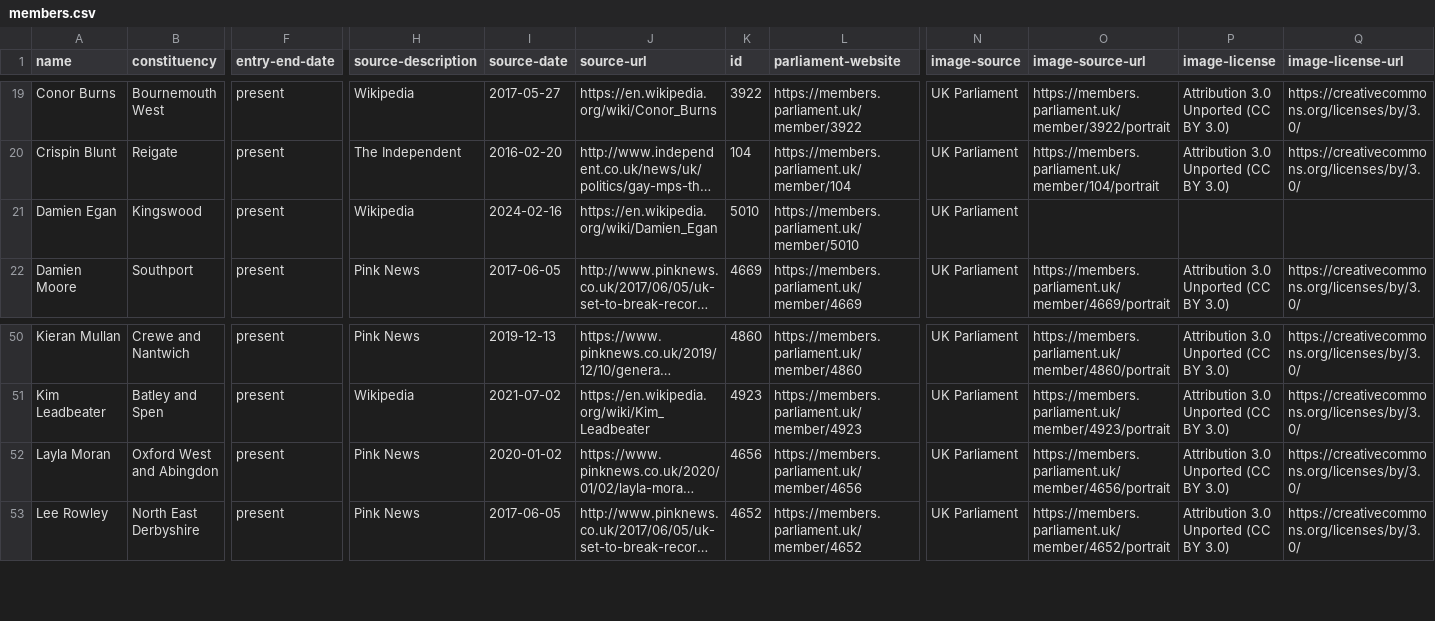
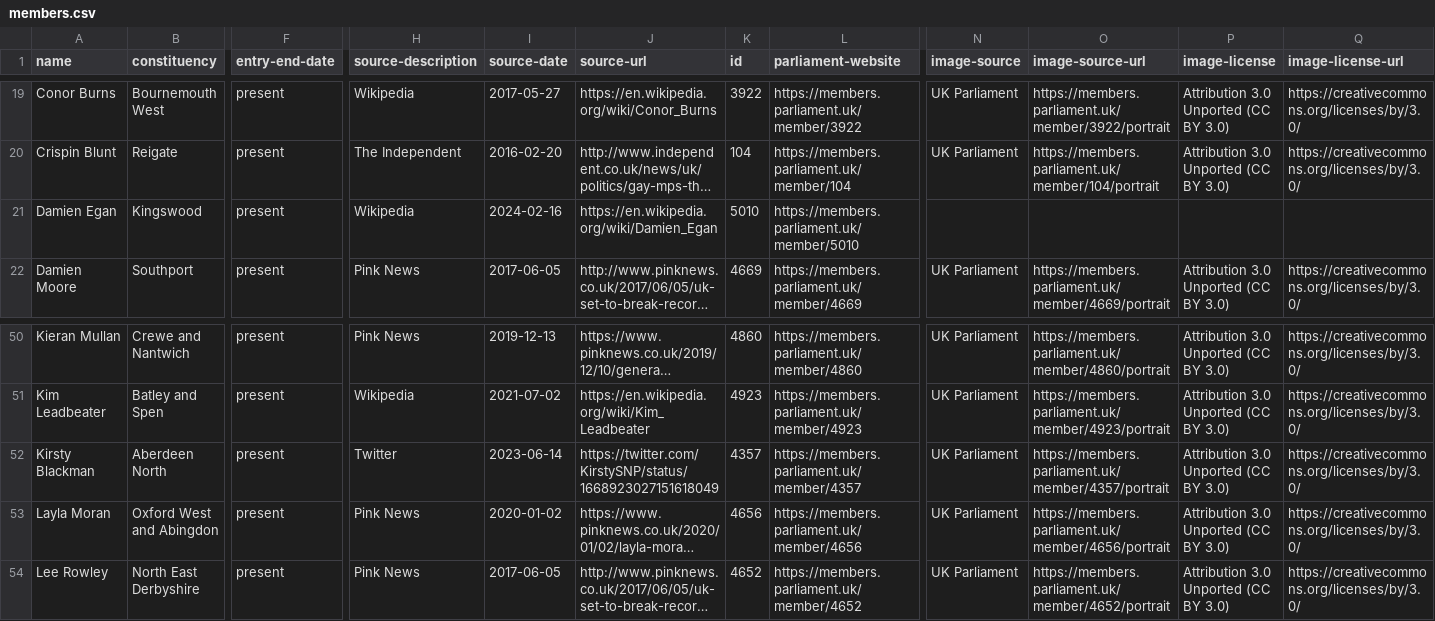
Before and after one commit to johnpeart/lgbt-mp, a CSV file: _data/members.csv, drawn as a sheet; only a part is shown, gaps mark what is left out; long unchanged cells end in …; rows hold the shown columns only; the diff names each change by its address in the sheet, - before the commit and + after, or states it on an @@ line.

Commit message:
Add Kirsty Blackman (SNP, Aberdeen North)

```diff
--- a/_data/members.csv
+++ b/_data/members.csv
-N21 (image-source): UK Parliament
+N21 (image-source): (empty)
+row 52: Kirsty Blackman | Aberdeen North | present | Twitter | 2023-06-14 | https://twitter.com/KirstySNP/status/1668923027151618049 | 4357 | https://members.parliament.uk/member/4357 | UK Parliament | https://members.parliament.uk/member/4357/portrait | Attribution 3.0 Unported (CC BY 3.0) | https://creativecommons.org/licenses/by/3.0/
```
Also changed, not shown: 2 other files.
